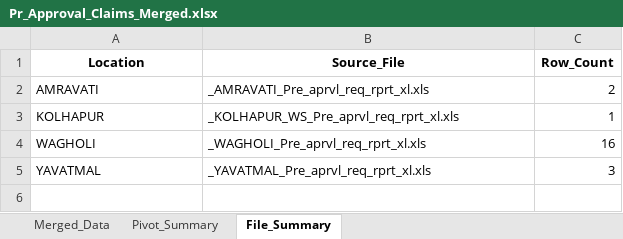
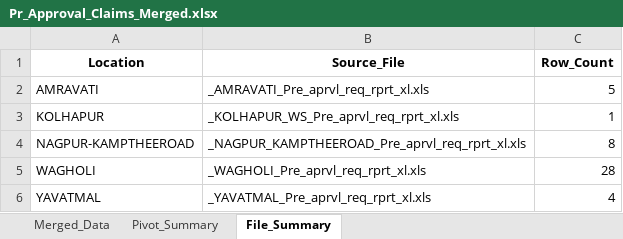
Before and after one commit to unnatiwagholivhstatus-netizen/Warrnty_Dashboard, an Excel workbook: Pr_Approval_Claims_Merged.xlsx, sheet File_Summary, drawn as a sheet; values as stored, in another font and other column widths than the file's, no borders; addresses are those after the commit; the diff names each change by its address in the sheet, - before the commit and + after, or states it on an @@ line.

```diff
--- a/Pr_Approval_Claims_Merged.xlsx (sheet File_Summary)
+++ b/Pr_Approval_Claims_Merged.xlsx (sheet File_Summary)
-C2 (Row_Count): 2
+C2 (Row_Count): 5
+row 4: NAGPUR-KAMPTHEEROAD | _NAGPUR_KAMPTHEEROAD_Pre_aprvl_req_rprt_xl.xls | 8
-C5 (Row_Count): 16
+C5 (Row_Count): 28
-C6 (Row_Count): 3
+C6 (Row_Count): 4
```
Also changed, not shown: sheet Merged_Data, sheet Pivot_Summary, Pending Warranty Claim Details.xlsx, Transit_Claims_Merged.xlsx.
